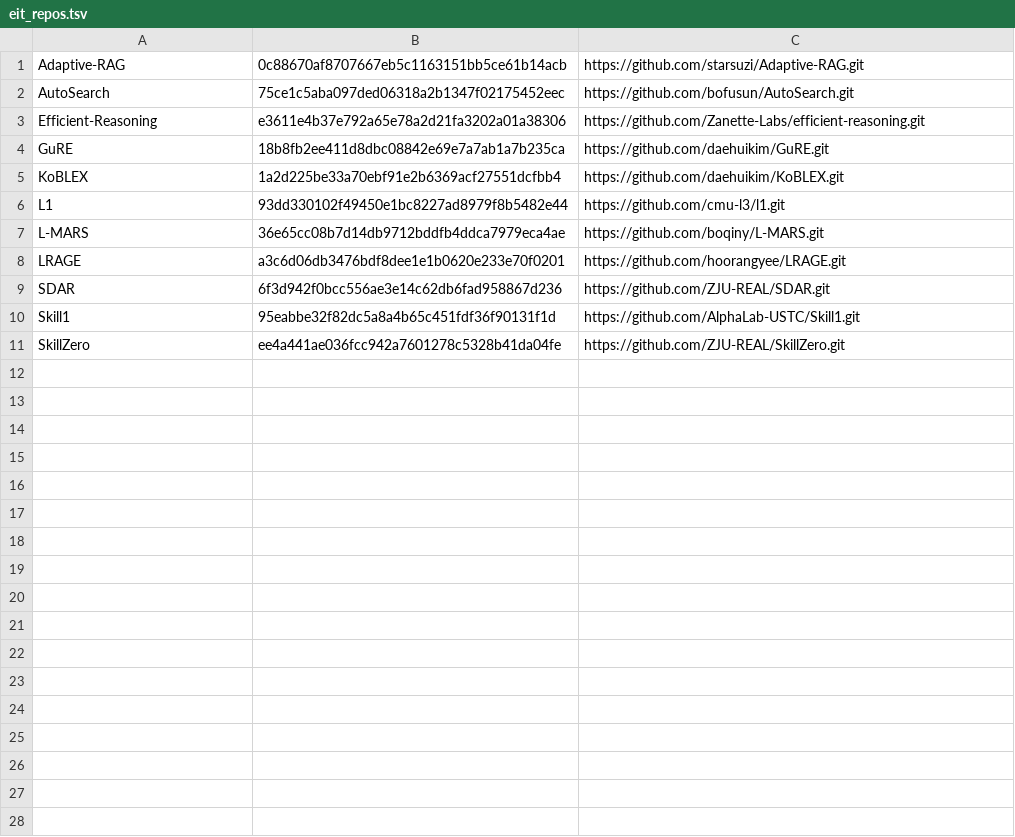
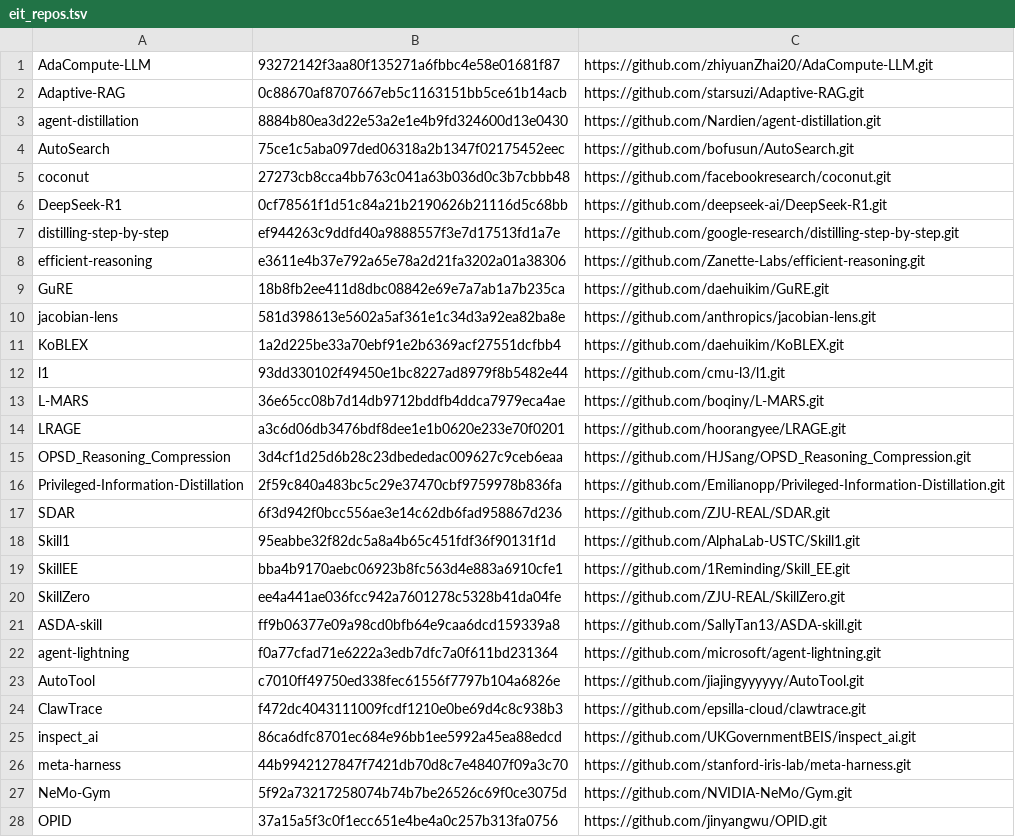
Before and after one commit to 1hamzaiqbal/LegalRagAgent, a TSV file: wiki/literature/manifests/eit_repos.tsv, drawn as a sheet; only a part is shown; the diff covers the shown part only.

Commit message:
docs: add self-distillation baselines to OPD lane

```diff
--- a/wiki/literature/manifests/eit_repos.tsv
+++ b/wiki/literature/manifests/eit_repos.tsv
@@ -1,11 +1,28 @@
+AdaCompute-LLM	93272142f3aa80f135271a6fbbc4e58e01681f87	https://github.com/zhiyuanZhai20/AdaCompute-LLM.git
 Adaptive-RAG	0c88670af8707667eb5c1163151bb5ce61b14acb	https://github.com/starsuzi/Adaptive-RAG.git
+agent-distillation	8884b80ea3d22e53a2e1e4b9fd324600d13e0430	https://github.com/Nardien/agent-distillation.git
 AutoSearch	75ce1c5aba097ded06318a2b1347f02175452eec	https://github.com/bofusun/AutoSearch.git
-Efficient-Reasoning	e3611e4b37e792a65e78a2d21fa3202a01a38306	https://github.com/Zanette-Labs/efficient-reasoning.git
+coconut	27273cb8cca4bb763c041a63b036d0c3b7cbbb48	https://github.com/facebookresearch/coconut.git
+DeepSeek-R1	0cf78561f1d51c84a21b2190626b21116d5c68bb	https://github.com/deepseek-ai/DeepSeek-R1.git
+distilling-step-by-step	ef944263c9ddfd40a9888557f3e7d17513fd1a7e	https://github.com/google-research/distilling-step-by-step.git
+efficient-reasoning	e3611e4b37e792a65e78a2d21fa3202a01a38306	https://github.com/Zanette-Labs/efficient-reasoning.git
 GuRE	18b8fb2ee411d8dbc08842e69e7a7ab1a7b235ca	https://github.com/daehuikim/GuRE.git
+jacobian-lens	581d398613e5602a5af361e1c34d3a92ea82ba8e	https://github.com/anthropics/jacobian-lens.git
 KoBLEX	1a2d225be33a70ebf91e2b6369acf27551dcfbb4	https://github.com/daehuikim/KoBLEX.git
-L1	93dd330102f49450e1bc8227ad8979f8b5482e44	https://github.com/cmu-l3/l1.git
+l1	93dd330102f49450e1bc8227ad8979f8b5482e44	https://github.com/cmu-l3/l1.git
 L-MARS	36e65cc08b7d14db9712bddfb4ddca7979eca4ae	https://github.com/boqiny/L-MARS.git
 LRAGE	a3c6d06db3476bdf8dee1e1b0620e233e70f0201	https://github.com/hoorangyee/LRAGE.git
+OPSD_Reasoning_Compression	3d4cf1d25d6b28c23dbededac009627c9ceb6eaa	https://github.com/HJSang/OPSD_Reasoning_Compression.git
+Privileged-Information-Distillation	2f59c840a483bc5c29e37470cbf9759978b836fa	https://github.com/Emilianopp/Privileged-Information-Distillation.git
 SDAR	6f3d942f0bcc556ae3e14c62db6fad958867d236	https://github.com/ZJU-REAL/SDAR.git
 Skill1	95eabbe32f82dc5a8a4b65c451fdf36f90131f1d	https://github.com/AlphaLab-USTC/Skill1.git
+SkillEE	bba4b9170aebc06923b8fc563d4e883a6910cfe1	https://github.com/1Reminding/Skill_EE.git
 SkillZero	ee4a441ae036fcc942a7601278c5328b41da04fe	https://github.com/ZJU-REAL/SkillZero.git
+ASDA-skill	ff9b06377e09a98cd0bfb64e9caa6dcd159339a8	https://github.com/SallyTan13/ASDA-skill.git
+agent-lightning	f0a77cfad71e6222a3edb7dfc7a0f611bd231364	https://github.com/microsoft/agent-lightning.git
+AutoTool	c7010ff49750ed338fec61556f7797b104a6826e	https://github.com/jiajingyyyyyy/AutoTool.git
+ClawTrace	f472dc4043111009fcdf1210e0be69d4c8c938b3	https://github.com/epsilla-cloud/clawtrace.git
+inspect_ai	86ca6dfc8701ec684e96bb1ee5992a45ea88edcd	https://github.com/UKGovernmentBEIS/inspect_ai.git
+meta-harness	44b9942127847f7421db70d8c7e48407f09a3c70	https://github.com/stanford-iris-lab/meta-harness.git
+NeMo-Gym	5f92a73217258074b74b7be26526c69f0ce3075d	https://github.com/NVIDIA-NeMo/Gym.git
+OPID	37a15a5f3c0f1ecc651e4be4a0c257b313fa0756	https://github.com/jinyangwu/OPID.git
```
Also changed, not shown: 33 added rows elsewhere in this file, 12 other files.
